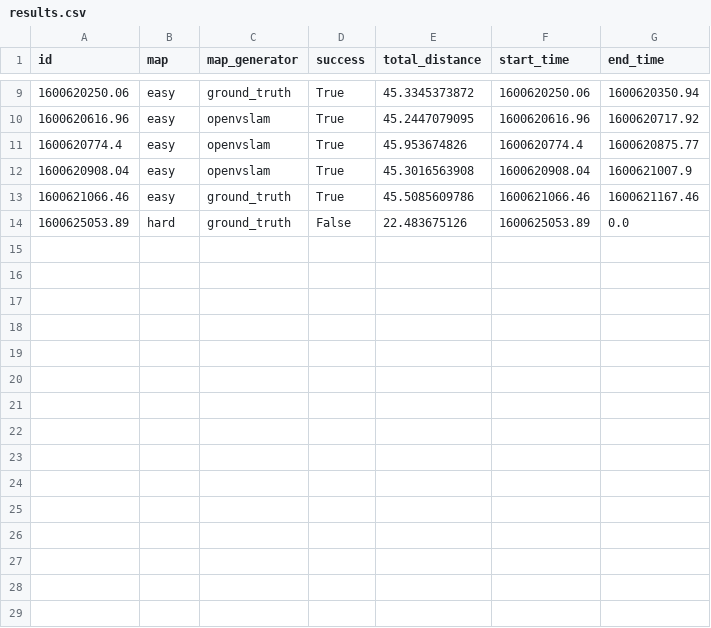
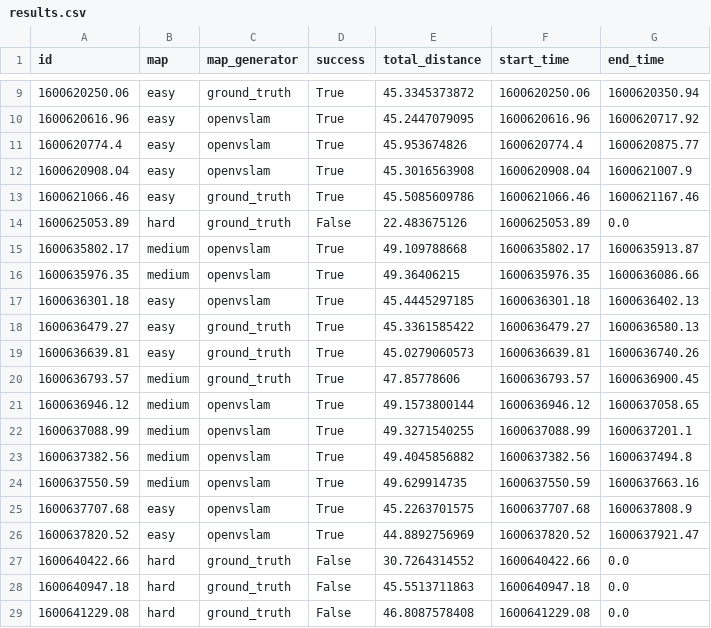
Before and after one commit to Conor-Carmichael/uofg-msc-project, a CSV file: openvslam/ros/src/navigation/metrics/results.csv, drawn as a sheet; only a part is shown, gaps mark what is left out; the diff names each change by its address in the sheet, - before the commit and + after, or states it on an @@ line.

```diff
--- a/openvslam/ros/src/navigation/metrics/results.csv
+++ b/openvslam/ros/src/navigation/metrics/results.csv
+row 15: 1600635802.17 | medium | openvslam | True | 49.109788668 | 1600635802.17 | 1600635913.87
+row 16: 1600635976.35 | medium | openvslam | True | 49.36406215 | 1600635976.35 | 1600636086.66
+row 17: 1600636301.18 | easy | openvslam | True | 45.4445297185 | 1600636301.18 | 1600636402.13
+row 18: 1600636479.27 | easy | ground_truth | True | 45.3361585422 | 1600636479.27 | 1600636580.13
+row 19: 1600636639.81 | easy | ground_truth | True | 45.0279060573 | 1600636639.81 | 1600636740.26
+row 20: 1600636793.57 | medium | ground_truth | True | 47.85778606 | 1600636793.57 | 1600636900.45
+row 21: 1600636946.12 | medium | openvslam | True | 49.1573800144 | 1600636946.12 | 1600637058.65
+row 22: 1600637088.99 | medium | openvslam | True | 49.3271540255 | 1600637088.99 | 1600637201.1
+row 23: 1600637382.56 | medium | openvslam | True | 49.4045856882 | 1600637382.56 | 1600637494.8
+row 24: 1600637550.59 | medium | openvslam | True | 49.629914735 | 1600637550.59 | 1600637663.16
+row 25: 1600637707.68 | easy | openvslam | True | 45.2263701575 | 1600637707.68 | 1600637808.9
+row 26: 1600637820.52 | easy | openvslam | True | 44.8892756969 | 1600637820.52 | 1600637921.47
+row 27: 1600640422.66 | hard | ground_truth | False | 30.7264314552 | 1600640422.66 | 0.0
+row 28: 1600640947.18 | hard | ground_truth | False | 45.5513711863 | 1600640947.18 | 0.0
+row 29: 1600641229.08 | hard | ground_truth | False | 46.8087578408 | 1600641229.08 | 0.0
```
Also changed, not shown: 16 other files.
